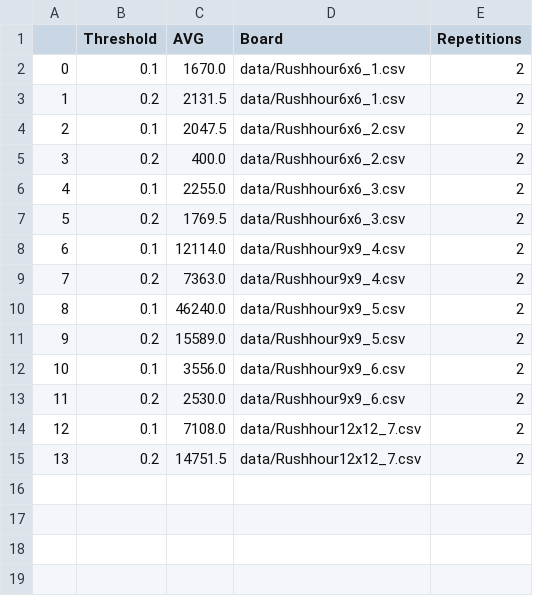
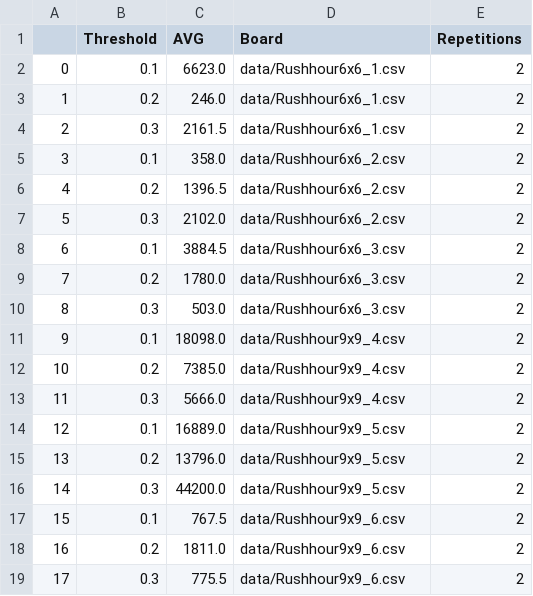
Before and after one commit to JazzLikeFruit/Rush-hour-duo-penotti-, a CSV file: dfendoutput.csv, drawn as a sheet; removed rows and columns are numbered as before the commit, all else as after; the diff names each change by its address in the sheet, - before the commit and + after, or states it on an @@ line.

```diff
--- a/dfendoutput.csv
+++ b/dfendoutput.csv
-C2 (AVG): 1670.0
+C2 (AVG): 6623.0
-C3 (AVG): 2131.5
+C3 (AVG): 246.0
+row 4: 2 | 0.3 | 2161.5 | data/Rushhour6x6_1.csv | 2
@@ column A renumbered between rows 5 and 18 @@
-C5 (AVG): 2047.5
+C5 (AVG): 358.0
-C6 (AVG): 400.0
+C6 (AVG): 1396.5
+row 7: 5 | 0.3 | 2102.0 | data/Rushhour6x6_2.csv | 2
-C8 (AVG): 2255.0
+C8 (AVG): 3884.5
-C9 (AVG): 1769.5
+C9 (AVG): 1780.0
+row 10: 8 | 0.3 | 503.0 | data/Rushhour6x6_3.csv | 2
-C11 (AVG): 12114.0
+C11 (AVG): 18098.0
-C12 (AVG): 7363.0
+C12 (AVG): 7385.0
+row 13: 11 | 0.3 | 5666.0 | data/Rushhour9x9_4.csv | 2
-C14 (AVG): 46240.0
+C14 (AVG): 16889.0
-C15 (AVG): 15589.0
+C15 (AVG): 13796.0
+row 16: 14 | 0.3 | 44200.0 | data/Rushhour9x9_5.csv | 2
-C17 (AVG): 3556.0
+C17 (AVG): 767.5
-C18 (AVG): 2530.0
+C18 (AVG): 1811.0
-row 14: 12 | 0.1 | 7108.0 | data/Rushhour12x12_7.csv | 2
-row 15: 13 | 0.2 | 14751.5 | data/Rushhour12x12_7.csv | 2
+row 19: 17 | 0.3 | 775.5 | data/Rushhour9x9_6.csv | 2
```
Also changed, not shown: 2 other files.
